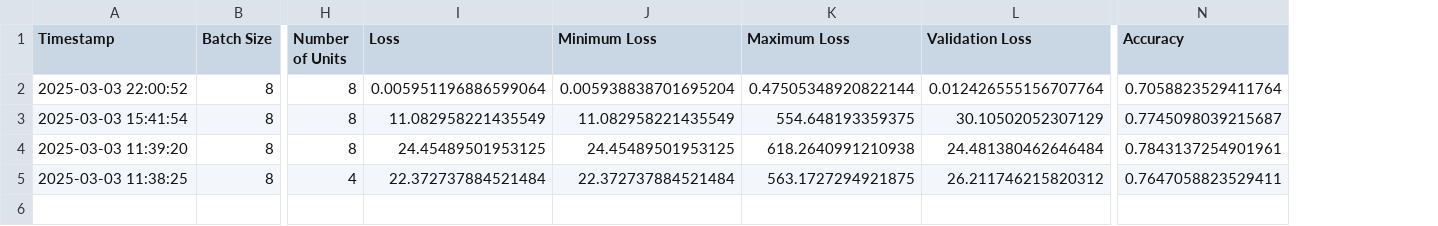
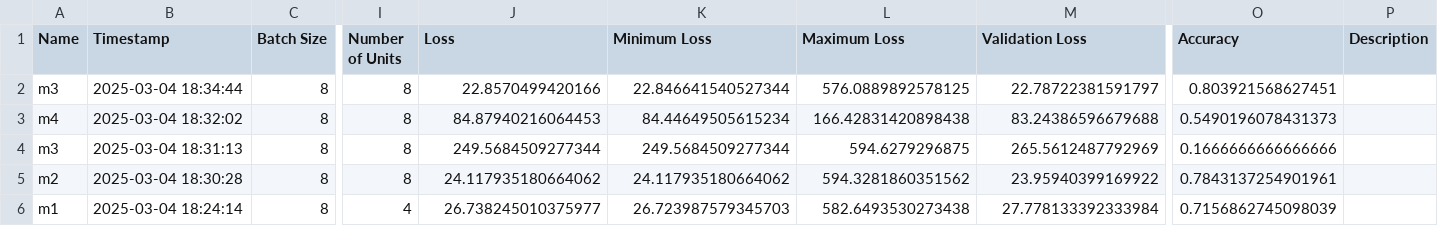
Before and after one commit to saeedkhademidoroh/ml-playverse, a CSV file: boston-housing/experiment_results.csv, drawn as a sheet; only a part is shown, gaps mark what is left out; addresses are those after the commit; rows hold the shown columns only; the diff names each change by its address in the sheet, - before the commit and + after, or states it on an @@ line.

Commit message:
Update boston-housing/sandbox.ipynb 1- Remove inefficient train label and test label preprocesses 2- Add name and description columns to experiment results header 3- Add necessary code for exporting model name and description 4- Add add early stopping callback for future experiments 5- Run experiments again to verify results and fill new columns

```diff
--- a/boston-housing/experiment_results.csv
+++ b/boston-housing/experiment_results.csv
+column A (Name), row 2: m3; rows 4-6: m3 | m2 | m1
+column P (Description), empty
-B2 (Timestamp): 2025-03-03 22:00:52
+B2 (Timestamp): 2025-03-04 18:34:44
-J2 (Loss): 0.005951196886599064
+J2 (Loss): 22.8570499420166
-K2 (Minimum Loss): 0.005938838701695204
+K2 (Minimum Loss): 22.846641540527344
-L2 (Maximum Loss): 0.47505348920822144
+L2 (Maximum Loss): 576.0889892578125
-M2 (Validation Loss): 0.012426555156707764
+M2 (Validation Loss): 22.78722381591797
-O2 (Accuracy): 0.7058823529411764
+O2 (Accuracy): 0.803921568627451
+row 3: m4 | 2025-03-04 18:32:02 | 8 | 8 | 84.87940216064453 | 84.44649505615234 | 166.42831420898438 | 83.24386596679688 | 0.5490196078431373
-B4 (Timestamp): 2025-03-03 15:41:54
+B4 (Timestamp): 2025-03-04 18:31:13
-J4 (Loss): 11.082958221435549
+J4 (Loss): 249.5684509277344
-K4 (Minimum Loss): 11.082958221435549
+K4 (Minimum Loss): 249.5684509277344
-L4 (Maximum Loss): 554.648193359375
+L4 (Maximum Loss): 594.6279296875
-M4 (Validation Loss): 30.10502052307129
+M4 (Validation Loss): 265.5612487792969
-O4 (Accuracy): 0.7745098039215687
+O4 (Accuracy): 0.1666666666666666
-B5 (Timestamp): 2025-03-03 11:39:20
+B5 (Timestamp): 2025-03-04 18:30:28
-J5 (Loss): 24.45489501953125
+J5 (Loss): 24.117935180664062
-K5 (Minimum Loss): 24.45489501953125
+K5 (Minimum Loss): 24.117935180664062
-L5 (Maximum Loss): 618.2640991210938
+L5 (Maximum Loss): 594.3281860351562
-M5 (Validation Loss): 24.481380462646484
+M5 (Validation Loss): 23.95940399169922
-B6 (Timestamp): 2025-03-03 11:38:25
+B6 (Timestamp): 2025-03-04 18:24:14
-J6 (Loss): 22.372737884521484
+J6 (Loss): 26.738245010375977
-K6 (Minimum Loss): 22.372737884521484
+K6 (Minimum Loss): 26.723987579345703
-L6 (Maximum Loss): 563.1727294921875
+L6 (Maximum Loss): 582.6493530273438
-M6 (Validation Loss): 26.211746215820312
+M6 (Validation Loss): 27.778133392333984
-O6 (Accuracy): 0.7647058823529411
+O6 (Accuracy): 0.7156862745098039
```
Also changed, not shown: 1 other file.
